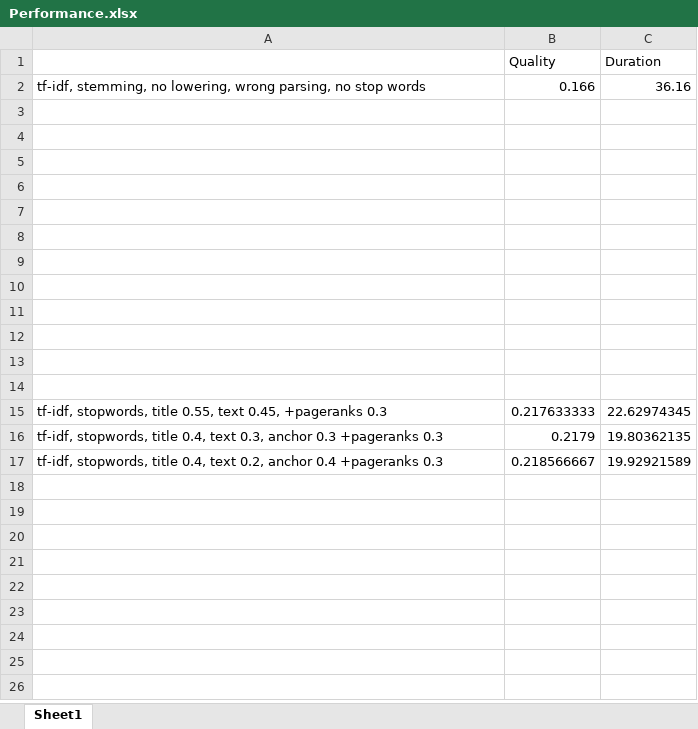
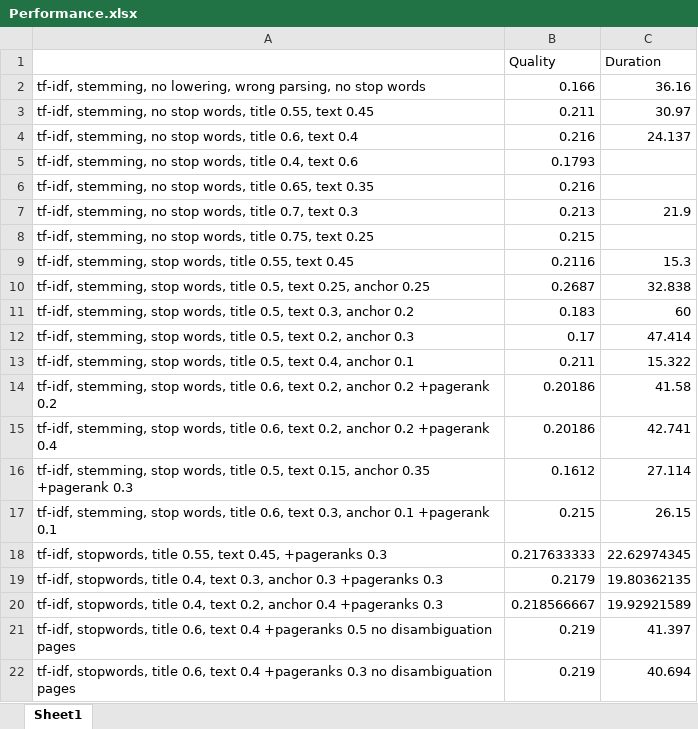
Before and after one commit to lenanasirov/SearchEngineProject, an Excel workbook: Performance.xlsx, sheet Sheet1, drawn as a sheet; values as stored, in another font and other column widths than the file's, no borders; the diff names each change by its address in the sheet, - before the commit and + after, or states it on an @@ line.

Commit message:
adding performances

```diff
--- a/Performance.xlsx (sheet Sheet1)
+++ b/Performance.xlsx (sheet Sheet1)
-row 3: (empty)
+row 3: tf-idf, stemming, no stop words, title 0.55, text 0.45 | 0.211 | 30.97
-row 4: (empty)
+row 4: tf-idf, stemming, no stop words, title 0.6, text 0.4 | 0.216 | 24.137
-row 5: (empty)
+row 5: tf-idf, stemming, no stop words, title 0.4, text 0.6 | 0.1793
-row 6: (empty)
+row 6: tf-idf, stemming, no stop words, title 0.65, text 0.35 | 0.216
-row 7: (empty)
+row 7: tf-idf, stemming, no stop words, title 0.7, text 0.3 | 0.213 | 21.9
-row 8: (empty)
+row 8: tf-idf, stemming, no stop words, title 0.75, text 0.25 | 0.215
-row 9: (empty)
+row 9: tf-idf, stemming, stop words, title 0.55, text 0.45 | 0.2116 | 15.3
-row 10: (empty)
+row 10: tf-idf, stemming, stop words, title 0.5, text 0.25, anchor 0.25 | 0.2687 | 32.838
-row 11: (empty)
+row 11: tf-idf, stemming, stop words, title 0.5, text 0.3, anchor 0.2 | 0.183 | 60
-row 12: (empty)
+row 12: tf-idf, stemming, stop words, title 0.5, text 0.2, anchor 0.3 | 0.17 | 47.414
-row 13: (empty)
+row 13: tf-idf, stemming, stop words, title 0.5, text 0.4, anchor 0.1 | 0.211 | 15.322
-row 14: (empty)
+row 14: tf-idf, stemming, stop words, title 0.6, text 0.2, anchor 0.2 +pagerank 0.2 | 0.20186 | 41.58
+row 15: tf-idf, stemming, stop words, title 0.6, text 0.2, anchor 0.2 +pagerank 0.4 | 0.20186 | 42.741
+row 16: tf-idf, stemming, stop words, title 0.5, text 0.15, anchor 0.35 +pagerank 0.3 | 0.1612 | 27.114
+row 17: tf-idf, stemming, stop words, title 0.6, text 0.3, anchor 0.1 +pagerank 0.1 | 0.215 | 26.15
+row 21: tf-idf, stopwords, title 0.6, text 0.4 +pageranks 0.5 no disambiguation pages | 0.219 | 41.397
+row 22: tf-idf, stopwords, title 0.6, text 0.4 +pageranks 0.3 no disambiguation pages | 0.219 | 40.694
```
